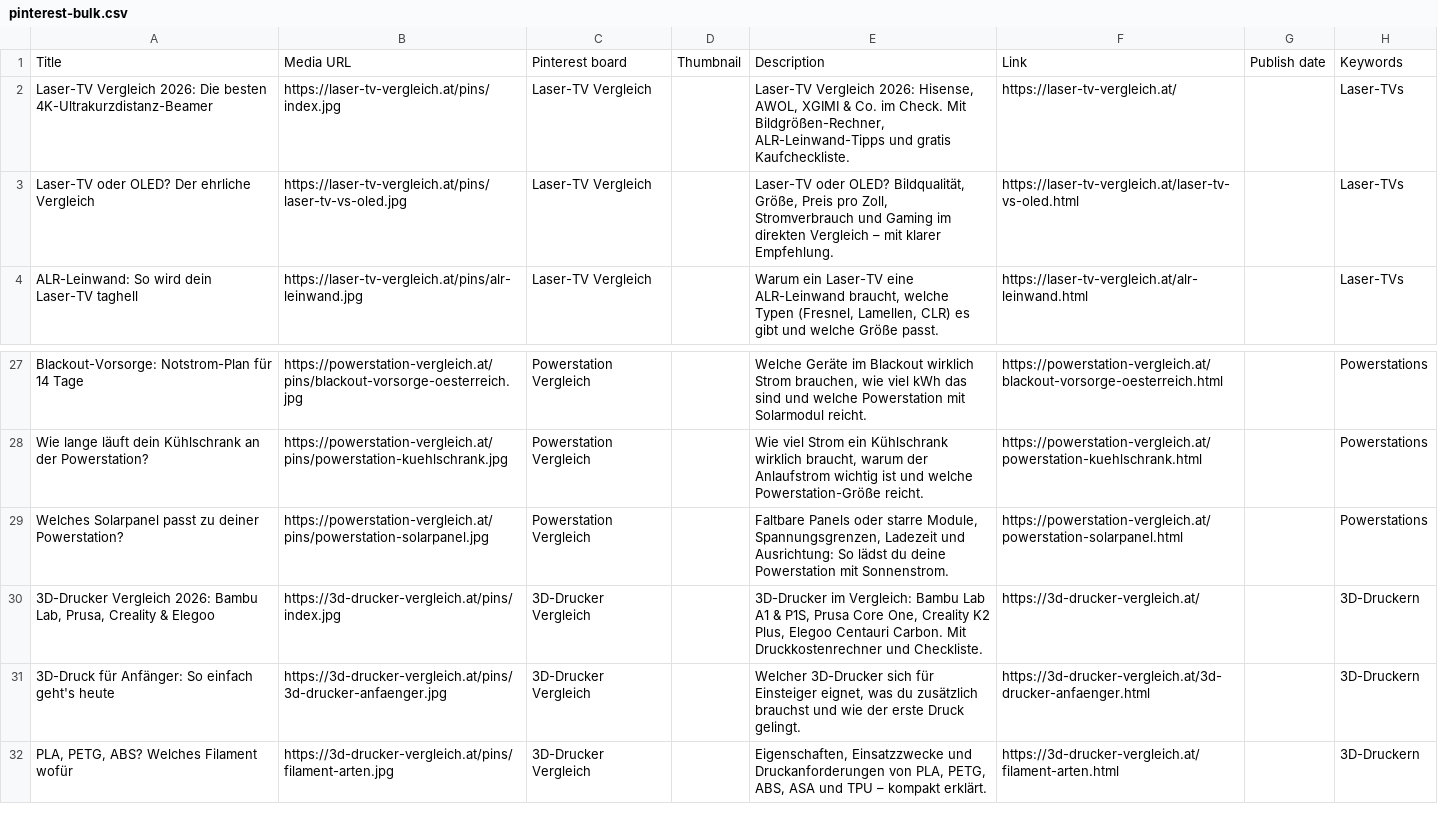
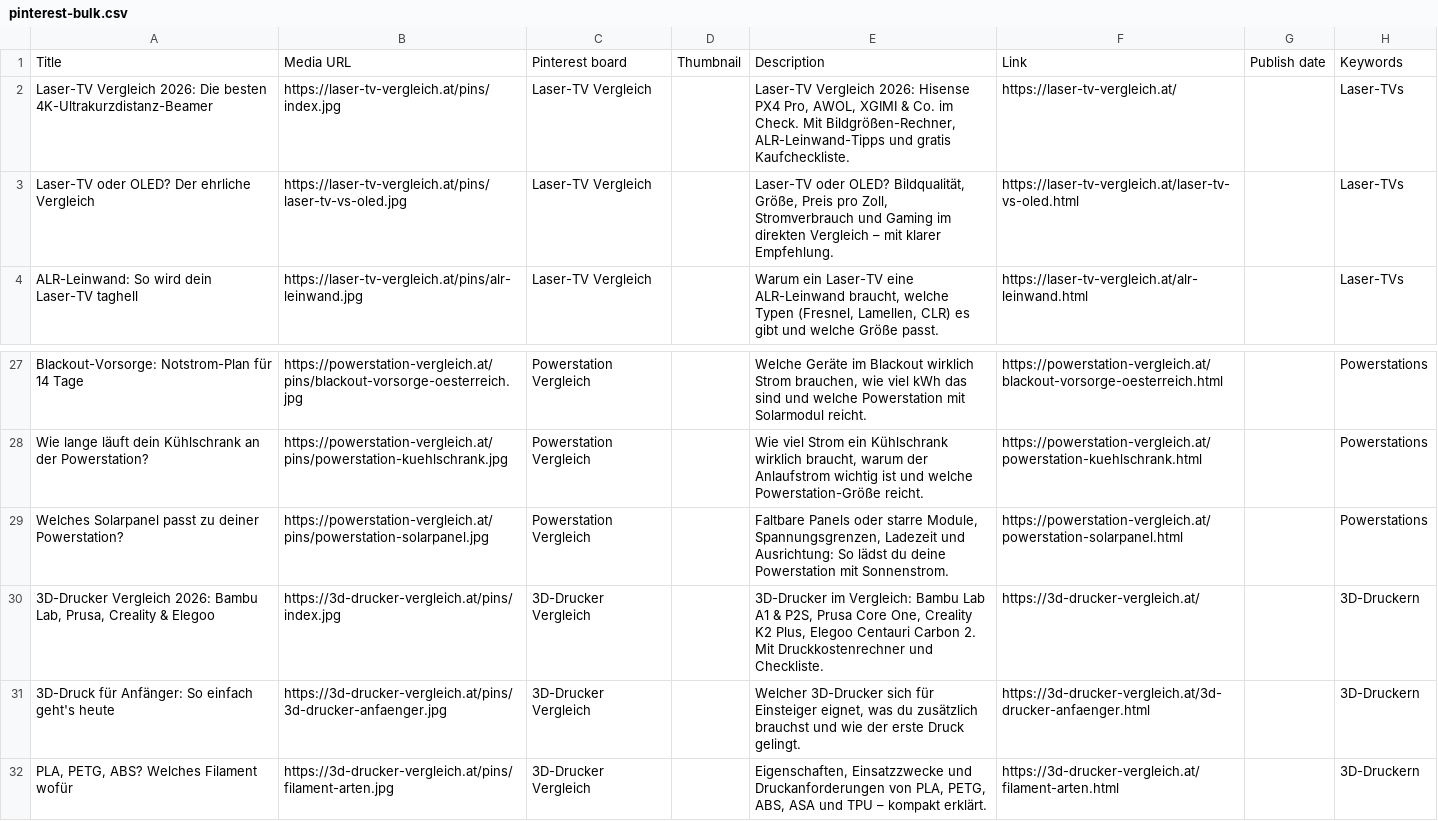
Before and after one commit to freudenthalerried-cmd/matlab, a CSV file: affiliate/marketing/pinterest-bulk.csv, drawn as a sheet; only a part is shown, gaps mark what is left out.

```diff
--- a/affiliate/marketing/pinterest-bulk.csv
+++ b/affiliate/marketing/pinterest-bulk.csv
@@ -1,3 +1,3 @@
 Title,Media URL,Pinterest board,Thumbnail,Description,Link,Publish date,Keywords
-Laser-TV Vergleich 2026: Die besten 4K-Ultrakurzdistanz-Beamer,https://laser-tv-vergleich.at/pins/index.jpg,Laser-TV Vergleich,,"Laser-TV Vergleich 2026: Hisense, AWOL, XGIMI & Co. im Check. Mit Bildgrößen-Rechner, ALR-Leinwand-Tipps und gratis Kaufcheckliste.",https://laser-tv-vergleich.at/,,Laser-TVs
+Laser-TV Vergleich 2026: Die besten 4K-Ultrakurzdistanz-Beamer,https://laser-tv-vergleich.at/pins/index.jpg,Laser-TV Vergleich,,"Laser-TV Vergleich 2026: Hisense PX4 Pro, AWOL, XGIMI & Co. im Check. Mit Bildgrößen-Rechner, ALR-Leinwand-Tipps und gratis Kaufcheckliste.",https://laser-tv-vergleich.at/,,Laser-TVs
 Laser-TV oder OLED? Der ehrliche Vergleich,https://laser-tv-vergleich.at/pins/laser-tv-vs-oled.jpg,Laser-TV Vergleich,,"Laser-TV oder OLED? Bildqualität, Größe, Preis pro Zoll, Stromverbrauch und Gaming im direkten Vergleich – mit klarer Empfehlung.",https://laser-tv-vergleich.at/laser-tv-vs-oled.html,,Laser-TVs
@@ -29,3 +29,3 @@ Wie lange läuft dein Kühlschrank an der Powerstation?,https://powerstation-ver
 Welches Solarpanel passt zu deiner Powerstation?,https://powerstation-vergleich.at/pins/powerstation-solarpanel.jpg,Powerstation Vergleich,,"Faltbare Panels oder starre Module, Spannungsgrenzen, Ladezeit und Ausrichtung: So lädst du deine Powerstation mit Sonnenstrom.",https://powerstation-vergleich.at/powerstation-solarpanel.html,,Powerstations
-"3D-Drucker Vergleich 2026: Bambu Lab, Prusa, Creality & Elegoo",https://3d-drucker-vergleich.at/pins/index.jpg,3D-Drucker Vergleich,,"3D-Drucker im Vergleich: Bambu Lab A1 & P1S, Prusa Core One, Creality K2 Plus, Elegoo Centauri Carbon. Mit Druckkostenrechner und Checkliste.",https://3d-drucker-vergleich.at/,,3D-Druckern
+"3D-Drucker Vergleich 2026: Bambu Lab, Prusa, Creality & Elegoo",https://3d-drucker-vergleich.at/pins/index.jpg,3D-Drucker Vergleich,,"3D-Drucker im Vergleich: Bambu Lab A1 & P2S, Prusa Core One, Creality K2 Plus, Elegoo Centauri Carbon 2. Mit Druckkostenrechner und Checkliste.",https://3d-drucker-vergleich.at/,,3D-Druckern
 3D-Druck für Anfänger: So einfach geht's heute,https://3d-drucker-vergleich.at/pins/3d-drucker-anfaenger.jpg,3D-Drucker Vergleich,,"Welcher 3D-Drucker sich für Einsteiger eignet, was du zusätzlich brauchst und wie der erste Druck gelingt.",https://3d-drucker-vergleich.at/3d-drucker-anfaenger.html,,3D-Druckern
```
Also changed, not shown: 2 other files.
